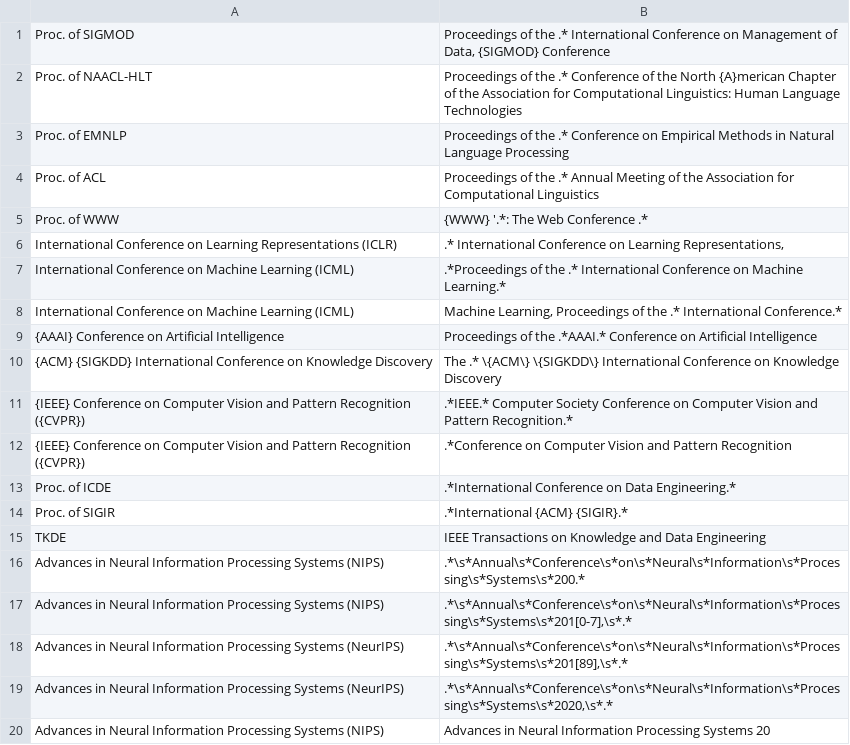
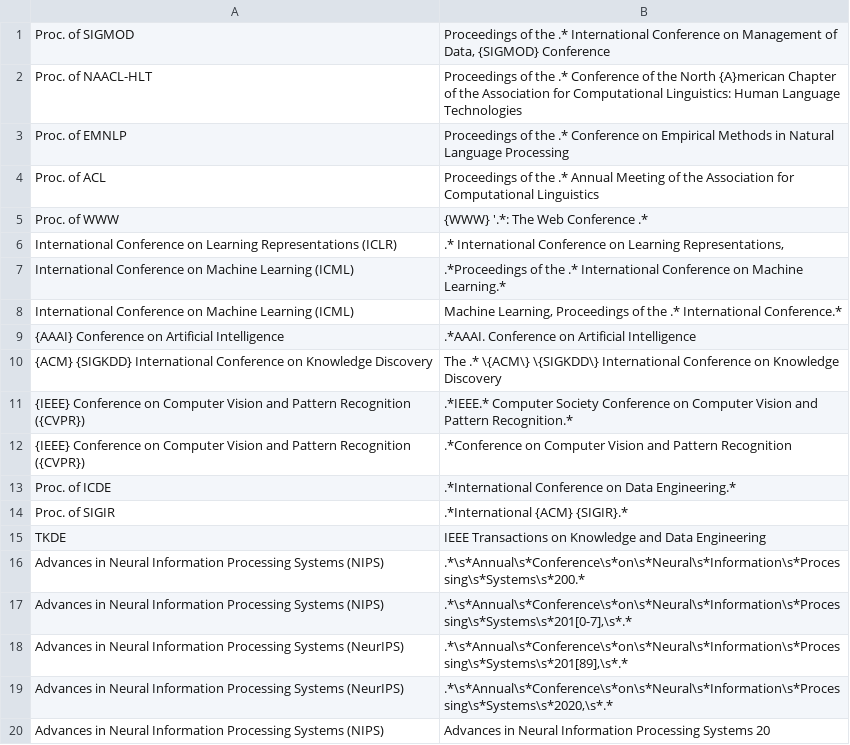
Before and after one commit to tmke8/phd-thesis, a TSV file: abbr.tsv, drawn as a sheet.

Commit message:
Fix AAAI

```diff
--- a/abbr.tsv
+++ b/abbr.tsv
@@ -8,3 +8,3 @@ International Conference on Machine Learning  (ICML) | .*Proceedings of the .* I
 International Conference on Machine Learning (ICML) | Machine Learning, Proceedings of the .* International Conference.*
-{AAAI} Conference on Artificial Intelligence | Proceedings of the .*AAAI.* Conference on Artificial Intelligence
+{AAAI} Conference on Artificial Intelligence | .*AAAI. Conference on Artificial Intelligence
 {ACM} {SIGKDD} International Conference on Knowledge Discovery | The .* \{ACM\} \{SIGKDD\} International Conference on Knowledge Discovery
```
Also changed, not shown: 2 other files.
